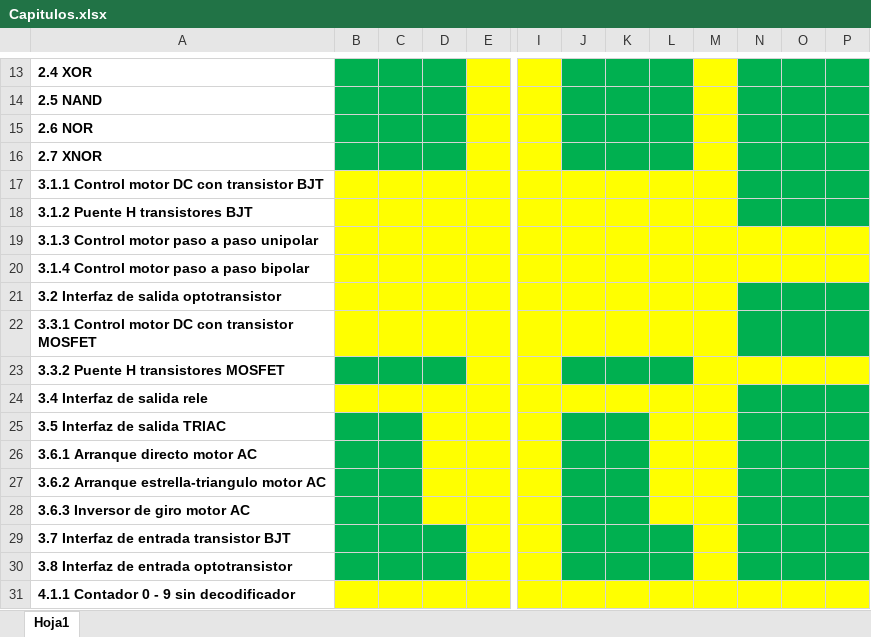
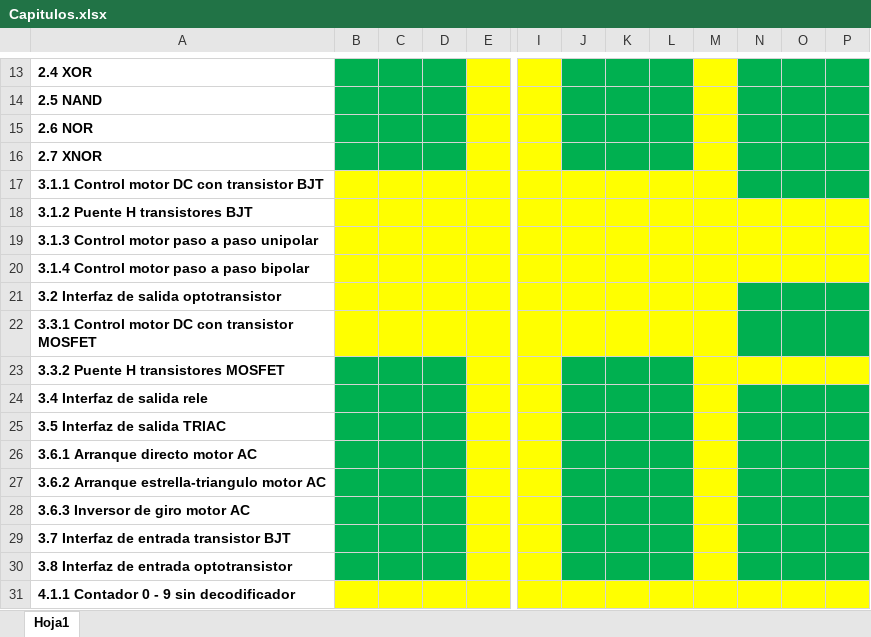
Before and after one commit to pipe296/Blog-EyP, an Excel workbook: Microcontroladores/Capitulos.xlsx, sheet Hoja1, drawn as a sheet; only a part is shown, gaps mark what is left out; values as stored, in another font and other column widths than the file's, no borders; the diff names each change by its address in the sheet, - before the commit and + after, or states it on an @@ line.

```diff
--- a/Microcontroladores/Capitulos.xlsx (sheet Hoja1)
+++ b/Microcontroladores/Capitulos.xlsx (sheet Hoja1)
-N18:P18 fill: #00B050
+N18:P18 fill: #FFFF00
-B24:D24 fill: #FFFF00
+B24:D24 fill: #00B050
-J24:L24 fill: #FFFF00
+J24:L24 fill: #00B050
-D25:D28 fill: #FFFF00
+D25:D28 fill: #00B050
-L25:L28 fill: #FFFF00
+L25:L28 fill: #00B050
```
Also changed, not shown: 49 other files.
